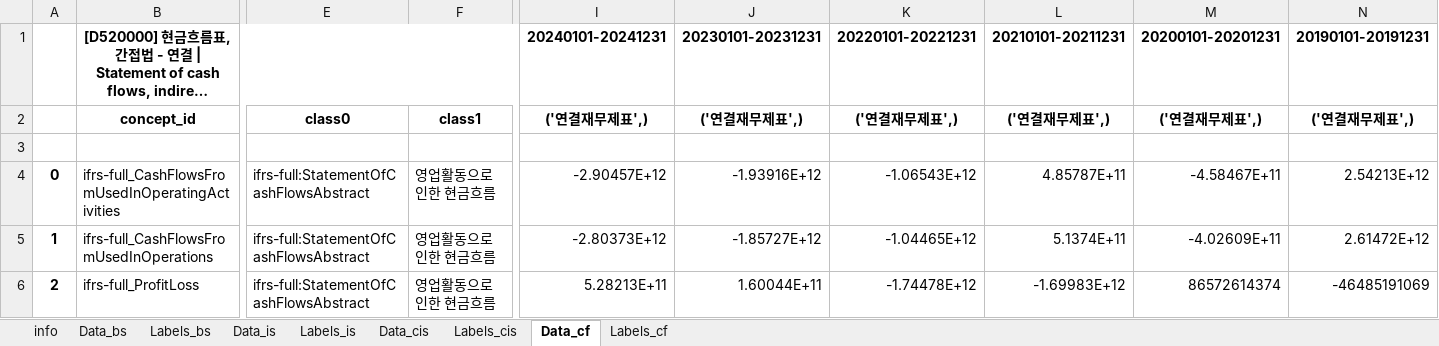
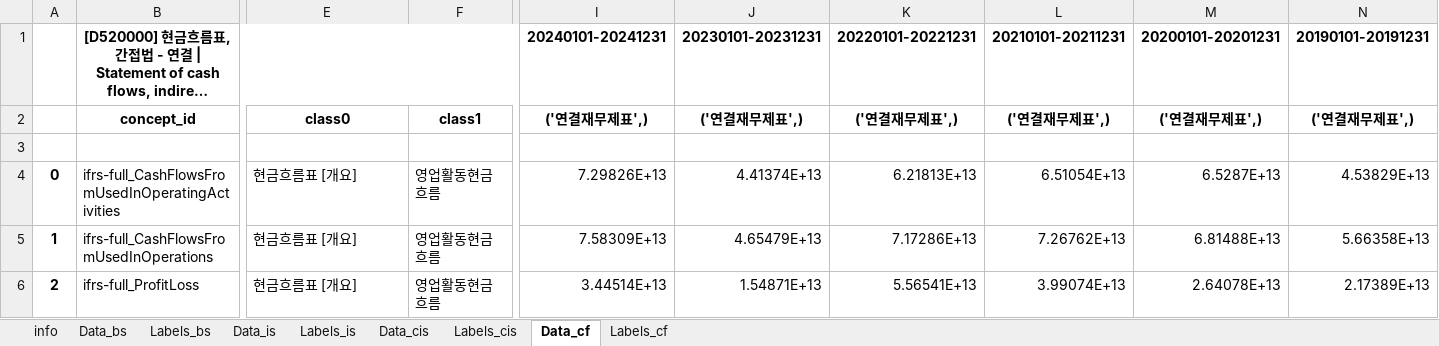
Before and after one commit to keonhee3337-art/AI-project, an Excel workbook: fsdata/hanwha_financials.xlsx, sheet Data_cf, drawn as a sheet; only a part is shown, gaps mark what is left out; long unchanged cells end in …; values as stored, in another font and other column widths than the file's, no borders; the diff covers the shown part only; the diff names each change by its address in the sheet, - before the commit and + after, or states it on an @@ line.

```diff
--- a/fsdata/hanwha_financials.xlsx (sheet Data_cf)
+++ b/fsdata/hanwha_financials.xlsx (sheet Data_cf)
-E4:E6: ifrs-full:StatementOfCashFlowsAbstract
+E4:E6: 현금흐름표 [개요]
-F4:F6: 영업활동으로 인한 현금흐름
+F4:F6: 영업활동현금흐름
-I4: -2.90457E+12
+I4: 7.29826E+13
-J4: -1.93916E+12
+J4: 4.41374E+13
-K4: -1.06543E+12
+K4: 6.21813E+13
-L4: 4.85787E+11
+L4: 6.51054E+13
-M4: -4.58467E+11
+M4: 6.5287E+13
-N4: 2.54213E+12
+N4: 4.53829E+13
-I5: -2.80373E+12
+I5: 7.58309E+13
-J5: -1.85727E+12
+J5: 4.65479E+13
-K5: -1.04465E+12
+K5: 7.17286E+13
-L5: 5.1374E+11
+L5: 7.26762E+13
-M5: -4.02609E+11
+M5: 6.81488E+13
-N5: 2.61472E+12
+N5: 5.66358E+13
-I6: 5.28213E+11
+I6: 3.44514E+13
-J6: 1.60044E+11
+J6: 1.54871E+13
-K6: -1.74478E+12
+K6: 5.56541E+13
-L6: -1.69983E+12
+L6: 3.99074E+13
-M6: 86572614374
+M6: 2.64078E+13
-N6: -46485191069
+N6: 2.17389E+13
```
Also changed, not shown: 22 added rows, 39 removed rows, 172 edited cells and row numbers in column A elsewhere in this sheet, sheet Data_bs, sheet Labels_cf, sheet Labels_bs, sheet Data_cis, sheet Data_is, sheet Labels_cis, 2 more sheets, 5 other files.
